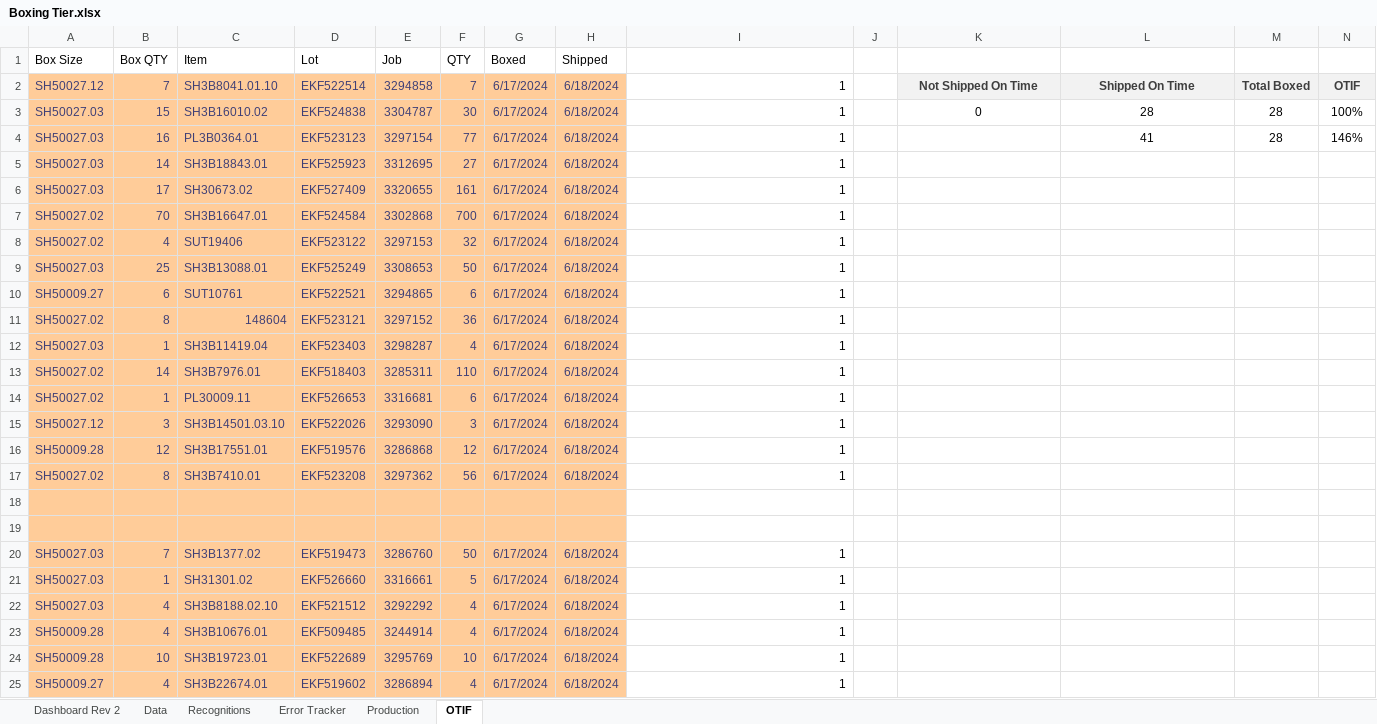
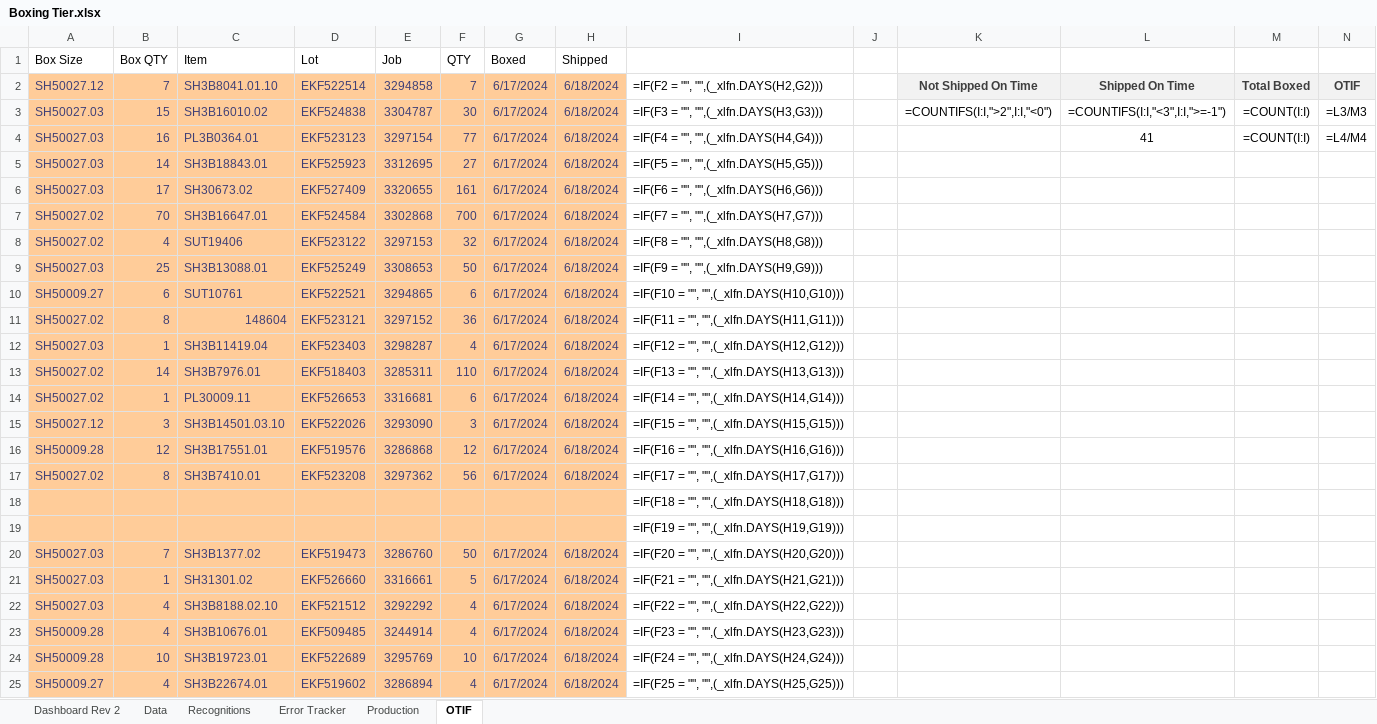
Before and after one commit to yashablood/Python, an Excel workbook: myenv/Excel_UI/Boxing Tier.xlsx, sheet OTIF, drawn as a sheet; only a part is shown; values as stored, in another font and other column widths than the file's, no borders; formulas without a stored value are shown as written; conditional formats not drawn; the diff covers the shown part only; the diff names each change by its address in the sheet, - before the commit and + after, or states it on an @@ line.

```diff
--- a/myenv/Excel_UI/Boxing Tier.xlsx (sheet OTIF)
+++ b/myenv/Excel_UI/Boxing Tier.xlsx (sheet OTIF)
-I2: 1
+I2: =IF(F2 = "", "",(_xlfn.DAYS(H2,G2)))
-I3: 1
+I3: =IF(F3 = "", "",(_xlfn.DAYS(H3,G3)))
-K3: 0
+K3: =COUNTIFS(I:I,">2",I:I,"<0")
-L3: 28
+L3: =COUNTIFS(I:I,"<3",I:I,">=-1")
-M3:M4: 28
+M3:M4: =COUNT(I:I)
-N3: 100%
+N3: =L3/M3
-I4: 1
+I4: =IF(F4 = "", "",(_xlfn.DAYS(H4,G4)))
-N4: 146%
+N4: =L4/M4
-I5: 1
+I5: =IF(F5 = "", "",(_xlfn.DAYS(H5,G5)))
-I6: 1
+I6: =IF(F6 = "", "",(_xlfn.DAYS(H6,G6)))
-I7: 1
+I7: =IF(F7 = "", "",(_xlfn.DAYS(H7,G7)))
-I8: 1
+I8: =IF(F8 = "", "",(_xlfn.DAYS(H8,G8)))
-I9: 1
+I9: =IF(F9 = "", "",(_xlfn.DAYS(H9,G9)))
-I10: 1
+I10: =IF(F10 = "", "",(_xlfn.DAYS(H10,G10)))
-I11: 1
+I11: =IF(F11 = "", "",(_xlfn.DAYS(H11,G11)))
-I12: 1
+I12: =IF(F12 = "", "",(_xlfn.DAYS(H12,G12)))
-I13: 1
+I13: =IF(F13 = "", "",(_xlfn.DAYS(H13,G13)))
-I14: 1
+I14: =IF(F14 = "", "",(_xlfn.DAYS(H14,G14)))
-I15: 1
+I15: =IF(F15 = "", "",(_xlfn.DAYS(H15,G15)))
-I16: 1
+I16: =IF(F16 = "", "",(_xlfn.DAYS(H16,G16)))
-I17: 1
+I17: =IF(F17 = "", "",(_xlfn.DAYS(H17,G17)))
-I18: (empty)
+I18: =IF(F18 = "", "",(_xlfn.DAYS(H18,G18)))
-I19: (empty)
+I19: =IF(F19 = "", "",(_xlfn.DAYS(H19,G19)))
-I20: 1
+I20: =IF(F20 = "", "",(_xlfn.DAYS(H20,G20)))
-I21: 1
+I21: =IF(F21 = "", "",(_xlfn.DAYS(H21,G21)))
-I22: 1
+I22: =IF(F22 = "", "",(_xlfn.DAYS(H22,G22)))
-I23: 1
+I23: =IF(F23 = "", "",(_xlfn.DAYS(H23,G23)))
-I24: 1
+I24: =IF(F24 = "", "",(_xlfn.DAYS(H24,G24)))
-I25: 1
+I25: =IF(F25 = "", "",(_xlfn.DAYS(H25,G25)))
```
Also changed, not shown: other rows of this sheet, sheet Production, sheet Dashboard Rev 2, sheet Data, 5 other files.
